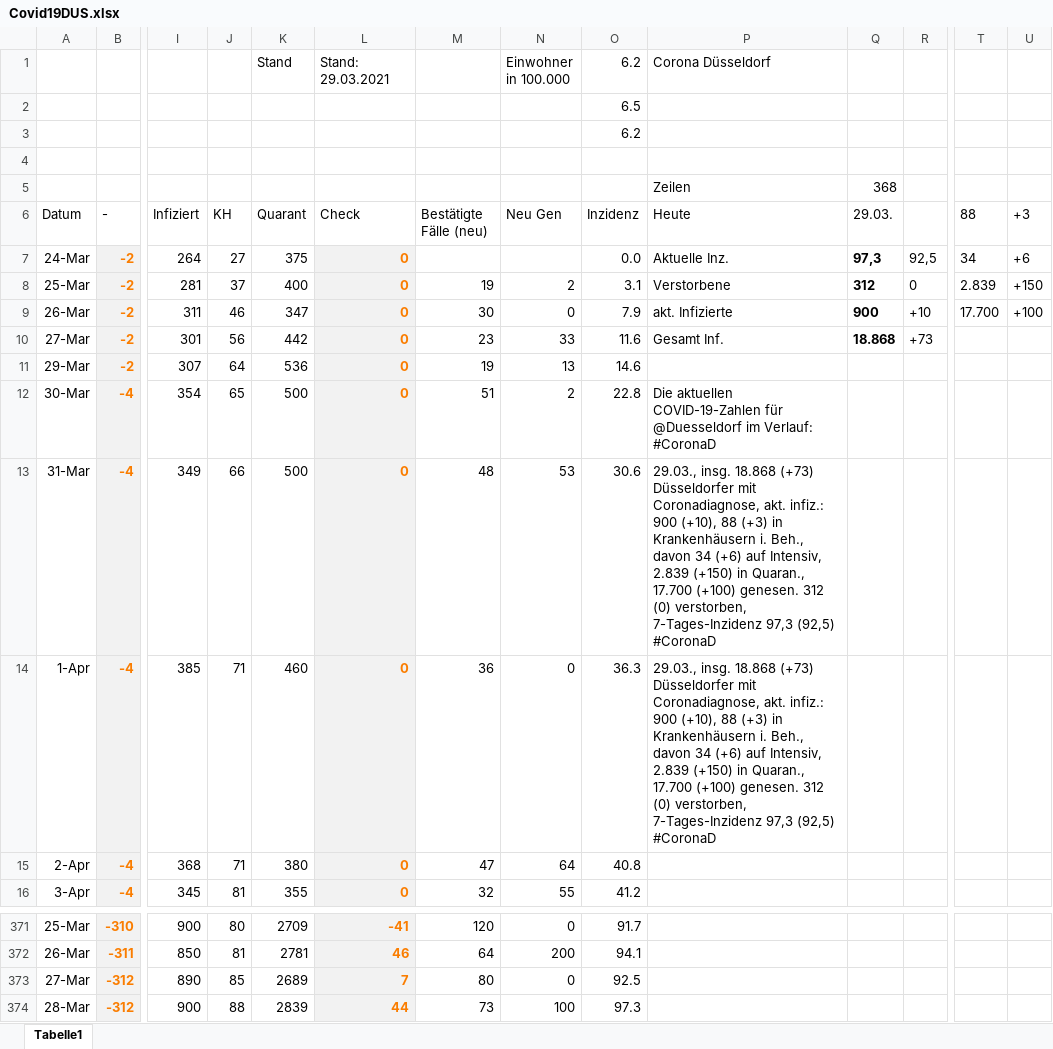
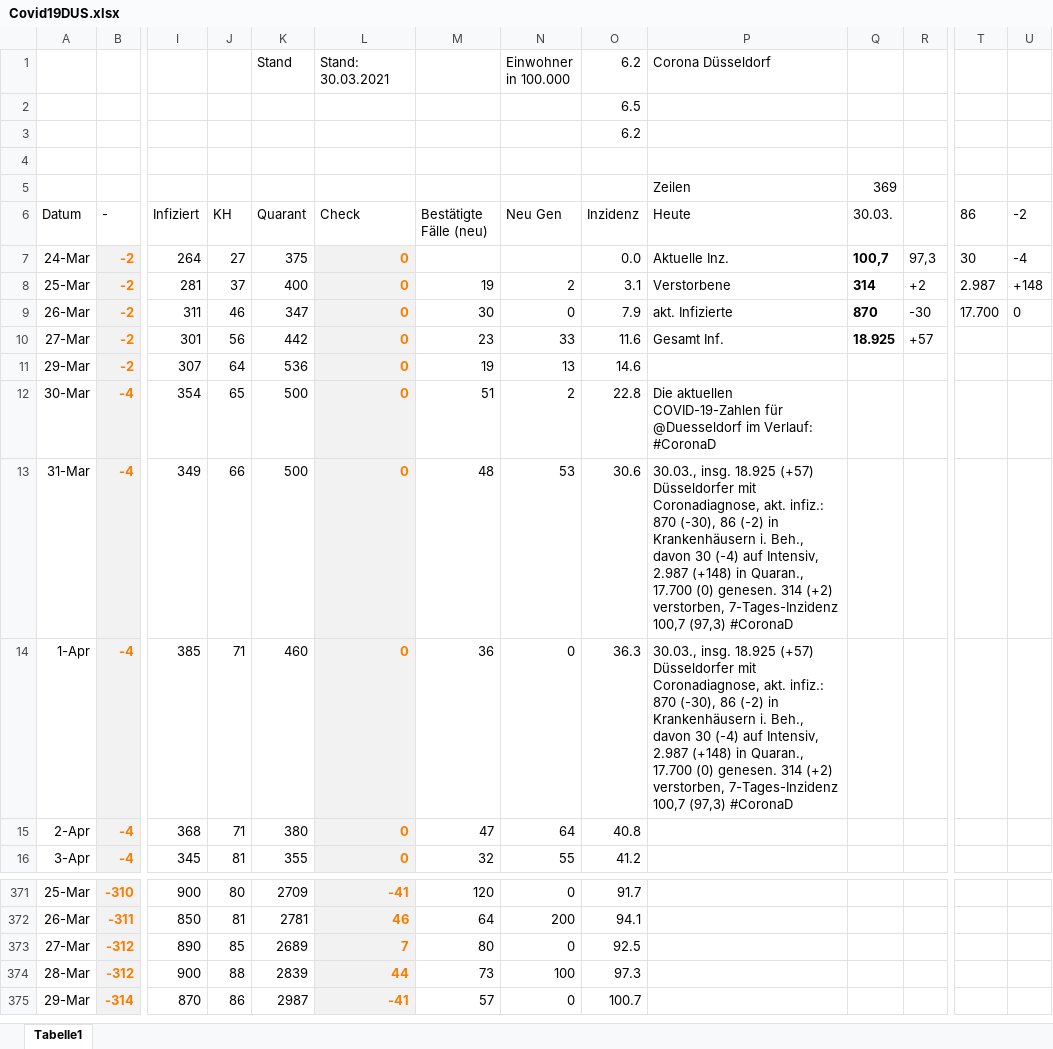
Before and after one commit to dirkschreib/Covid19DUS, an Excel workbook: Covid19DUS.xlsx, sheet Tabelle1, drawn as a sheet; only a part is shown, gaps mark what is left out; values as stored, in another font and other column widths than the file's, no borders; charts and pictures and table styles not drawn; rows hold the shown columns only; the diff names each change by its address in the sheet, - before the commit and + after, or states it on an @@ line.

Commit message:
Stand: 29.03.2021

```diff
--- a/Covid19DUS.xlsx (sheet Tabelle1)
+++ b/Covid19DUS.xlsx (sheet Tabelle1)
-L1 (Check): Stand: 29.03.2021
+L1 (Check): Stand: 30.03.2021
-Q5 (30.03.): 368
+Q5 (30.03.): 369
-Q6: 29.03.
+Q6: 30.03.
-T6: 88
+T6: 86
-U6: +3
+U6: -2
-Q7 (30.03.): 97,3
+Q7 (30.03.): 100,7
-R7: 92,5
+R7: 97,3
-T7 (86): 34
+T7 (86): 30
-U7 (-2): +6
+U7 (-2): -4
-Q8 (30.03.): 312
+Q8 (30.03.): 314
-R8: 0
+R8: +2
-T8 (86): 2.839
+T8 (86): 2.987
-U8 (-2): +150
+U8 (-2): +148
-Q9 (30.03.): 900
+Q9 (30.03.): 870
-R9: +10
+R9: -30
-U9 (-2): +100
+U9 (-2): 0
-Q10 (30.03.): 18.868
+Q10 (30.03.): 18.925
-R10: +73
+R10: +57
-P13:P14 (Heute): 29.03., insg. 18.868 (+73) Düsseldorfer mit Coronadiagnose, akt. infiz.: 900 (+10), 88 (+3) in Krankenhäusern i. Beh., davon 34 (+6) auf Intensiv, 2.839 (+150) in Quaran., 17.700 (+100) genesen. 312 (0) verstorben, 7-Tages-Inzidenz 97,3 (92,5) #CoronaD
+P13:P14 (Heute): 30.03., insg. 18.925 (+57) Düsseldorfer mit Coronadiagnose, akt. infiz.: 870 (-30), 86 (-2) in Krankenhäusern i. Beh., davon 30 (-4) auf Intensiv, 2.987 (+148) in Quaran., 17.700 (0) genesen. 314 (+2) verstorben, 7-Tages-Inzidenz 100,7 (97,3) #CoronaD
+row 375: 29-Mar | -314 | 870 | 86 | 2987 | -41 | 57 | 0 | 100.7
```
Also changed, not shown: charts or pictures, 2 other files.
